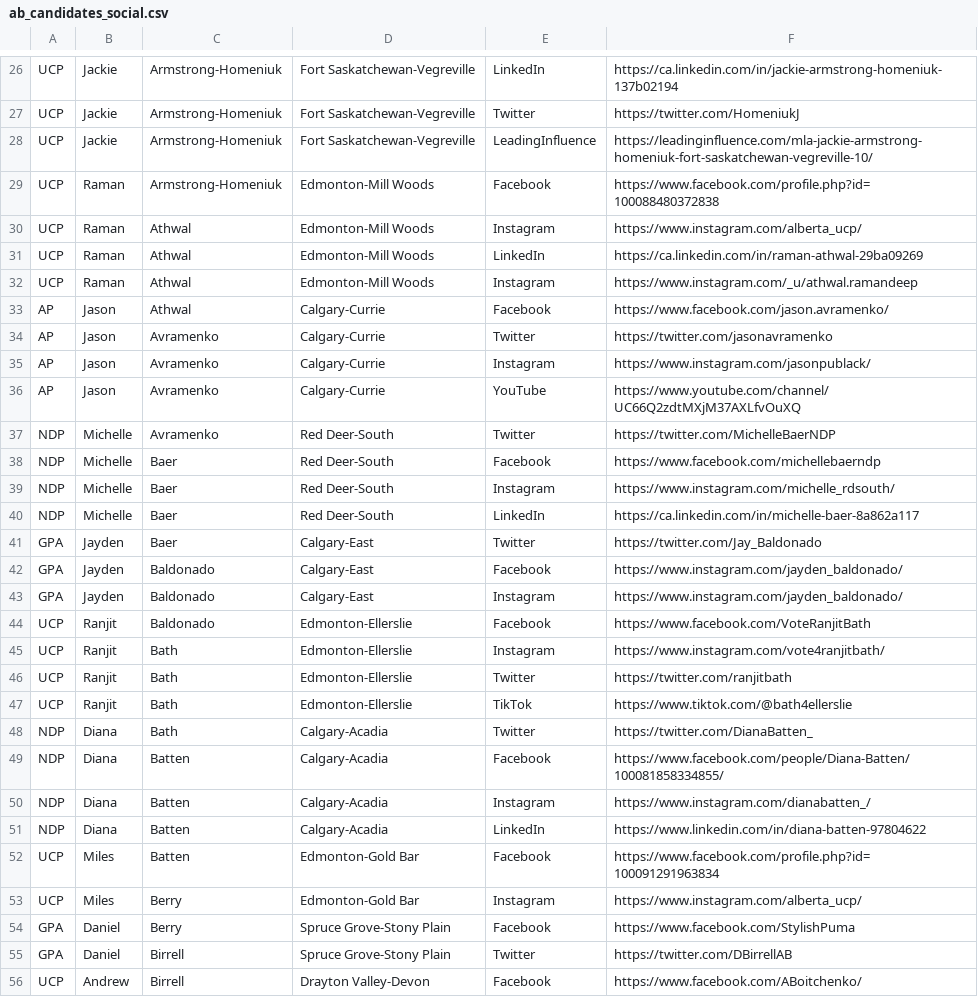
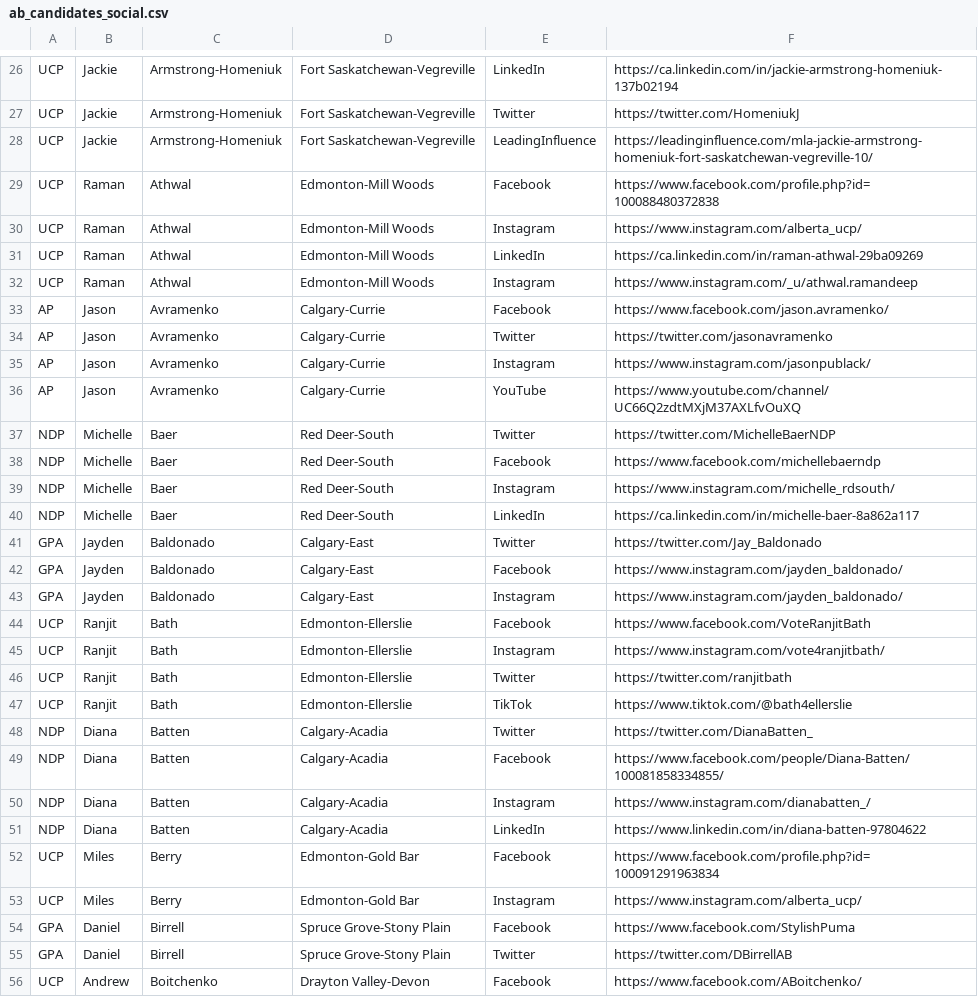
Before and after one commit to mcbeanit/Alberta, a CSV file: ab_candidates_social.csv, drawn as a sheet; only a part is shown, gaps mark what is left out; the diff covers the shown part only.

```diff
--- a/ab_candidates_social.csv
+++ b/ab_candidates_social.csv
@@ -28,3 +28,3 @@ UCP	Jackie	Armstrong-Homeniuk	Fort Saskatchewan-Vegreville	Twitter	https://twitt
 UCP	Jackie	Armstrong-Homeniuk	Fort Saskatchewan-Vegreville	LeadingInfluence	https://leadinginfluence.com/mla-jackie-armstrong-homeniuk-fort-saskatchewan-vegreville-10/
-UCP	Raman	Armstrong-Homeniuk	Edmonton-Mill Woods	Facebook	https://www.facebook.com/profile.php?id=100088480372838
+UCP	Raman	Athwal	Edmonton-Mill Woods	Facebook	https://www.facebook.com/profile.php?id=100088480372838
 UCP	Raman	Athwal	Edmonton-Mill Woods	Instagram	https://www.instagram.com/alberta_ucp/
@@ -32,3 +32,3 @@ UCP	Raman	Athwal	Edmonton-Mill Woods	LinkedIn	https://ca.linkedin.com/in/raman-a
 UCP	Raman	Athwal	Edmonton-Mill Woods	Instagram	https://www.instagram.com/_u/athwal.ramandeep
-AP	Jason	Athwal	Calgary-Currie	Facebook	https://www.facebook.com/jason.avramenko/
+AP	Jason	Avramenko	Calgary-Currie	Facebook	https://www.facebook.com/jason.avramenko/
 AP	Jason	Avramenko	Calgary-Currie	Twitter	https://twitter.com/jasonavramenko
@@ -36,3 +36,3 @@ AP	Jason	Avramenko	Calgary-Currie	Instagram	https://www.instagram.com/jasonpubla
 AP	Jason	Avramenko	Calgary-Currie	YouTube	https://www.youtube.com/channel/UC66Q2zdtMXjM37AXLfvOuXQ
-NDP	Michelle	Avramenko	Red Deer-South	Twitter	https://twitter.com/MichelleBaerNDP
+NDP	Michelle	Baer	Red Deer-South	Twitter	https://twitter.com/MichelleBaerNDP
 NDP	Michelle	Baer	Red Deer-South	Facebook	https://www.facebook.com/michellebaerndp
@@ -40,6 +40,6 @@ NDP	Michelle	Baer	Red Deer-South	Instagram	https://www.instagram.com/michelle_rd
 NDP	Michelle	Baer	Red Deer-South	LinkedIn	https://ca.linkedin.com/in/michelle-baer-8a862a117
-GPA	Jayden	Baer	Calgary-East	Twitter	https://twitter.com/Jay_Baldonado
+GPA	Jayden	Baldonado	Calgary-East	Twitter	https://twitter.com/Jay_Baldonado
 GPA	Jayden	Baldonado	Calgary-East	Facebook	https://www.instagram.com/jayden_baldonado/
 GPA	Jayden	Baldonado	Calgary-East	Instagram	https://www.instagram.com/jayden_baldonado/
-UCP	Ranjit	Baldonado	Edmonton-Ellerslie	Facebook	https://www.facebook.com/VoteRanjitBath
+UCP	Ranjit	Bath	Edmonton-Ellerslie	Facebook	https://www.facebook.com/VoteRanjitBath
 UCP	Ranjit	Bath	Edmonton-Ellerslie	Instagram	https://www.instagram.com/vote4ranjitbath/
@@ -47,3 +47,3 @@ UCP	Ranjit	Bath	Edmonton-Ellerslie	Twitter	https://twitter.com/ranjitbath
 UCP	Ranjit	Bath	Edmonton-Ellerslie	TikTok	https://www.tiktok.com/@bath4ellerslie
-NDP	Diana	Bath	Calgary-Acadia 	Twitter	https://twitter.com/DianaBatten_
+NDP	Diana	Batten	Calgary-Acadia 	Twitter	https://twitter.com/DianaBatten_
 NDP	Diana	Batten	Calgary-Acadia 	Facebook	https://www.facebook.com/people/Diana-Batten/100081858334855/
@@ -51,6 +51,6 @@ NDP	Diana	Batten	Calgary-Acadia 	Instagram	https://www.instagram.com/dianabatten
 NDP	Diana	Batten	Calgary-Acadia 	LinkedIn	https://www.linkedin.com/in/diana-batten-97804622
-UCP	Miles	Batten	Edmonton-Gold Bar	Facebook	https://www.facebook.com/profile.php?id=100091291963834
+UCP	Miles	Berry	Edmonton-Gold Bar	Facebook	https://www.facebook.com/profile.php?id=100091291963834
 UCP	Miles	Berry	Edmonton-Gold Bar	Instagram	https://www.instagram.com/alberta_ucp/
-GPA	Daniel	Berry	Spruce Grove-Stony Plain	Facebook	https://www.facebook.com/StylishPuma
+GPA	Daniel	Birrell	Spruce Grove-Stony Plain	Facebook	https://www.facebook.com/StylishPuma
 GPA	Daniel	Birrell	Spruce Grove-Stony Plain	Twitter	https://twitter.com/DBirrellAB
-UCP	Andrew	Birrell	Drayton Valley-Devon	Facebook	https://www.facebook.com/ABoitchenko/
+UCP	Andrew	Boitchenko	Drayton Valley-Devon	Facebook	https://www.facebook.com/ABoitchenko/
```
Also changed, not shown: 176 edited cells elsewhere in this file, 1 other file.
